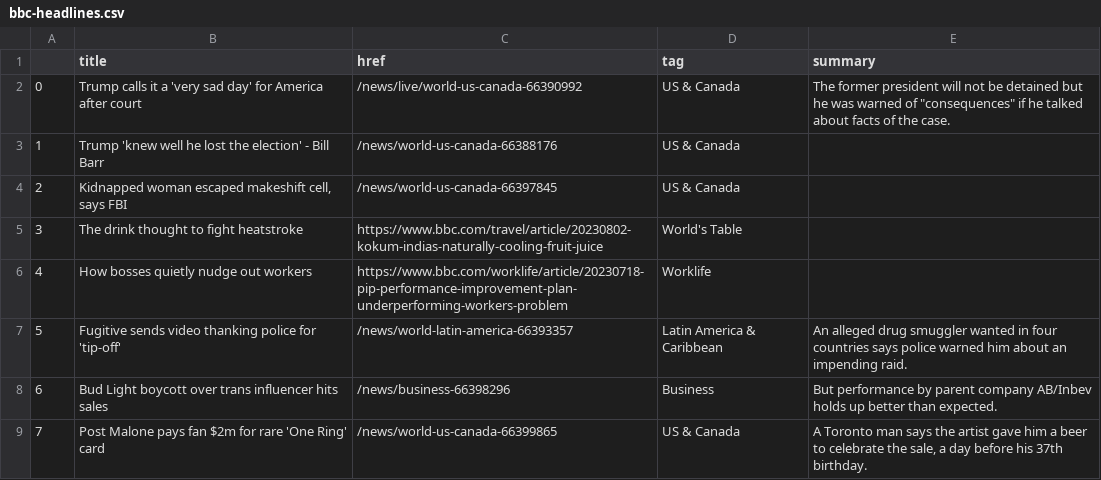
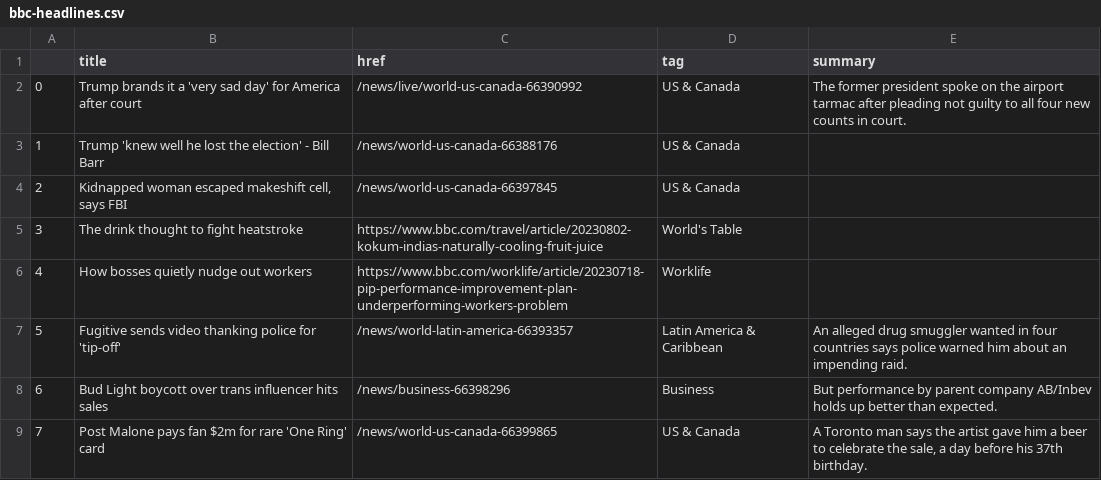
Before and after one commit to gbolduan/automatic-scraper, a CSV file: bbc-headlines.csv, drawn as a sheet; only a part is shown.

```diff
--- a/bbc-headlines.csv
+++ b/bbc-headlines.csv
@@ -1,3 +1,3 @@
 ,title,href,tag,summary
-0,Trump calls it a 'very sad day' for America after court,/news/live/world-us-canada-66390992,US & Canada,"The former president will not be detained but he was warned of ""consequences"" if he talked about facts of the case."
+0,Trump brands it a 'very sad day' for America after court,/news/live/world-us-canada-66390992,US & Canada,The former president spoke on the airport tarmac after pleading not guilty to all four new counts in court.
 1,Trump 'knew well he lost the election' - Bill Barr,/news/world-us-canada-66388176,US & Canada,
```
